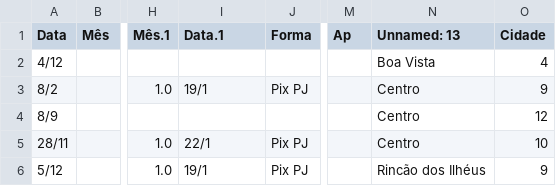
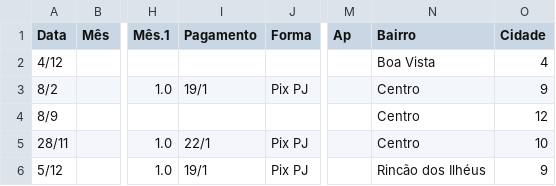
Before and after one commit to lsbrel/file_reader, a CSV file: file/2023-F.csv, drawn as a sheet; only a part is shown, gaps mark what is left out; the diff names each change by its address in the sheet, - before the commit and + after, or states it on an @@ line.

```diff
--- a/file/2023-F.csv
+++ b/file/2023-F.csv
-I1: Data.1
+I1: Pagamento
-N1: Unnamed: 13
+N1: Bairro
```
Also changed, not shown: file/2019-D.csv, file/2020-E.csv, 2 other files.
